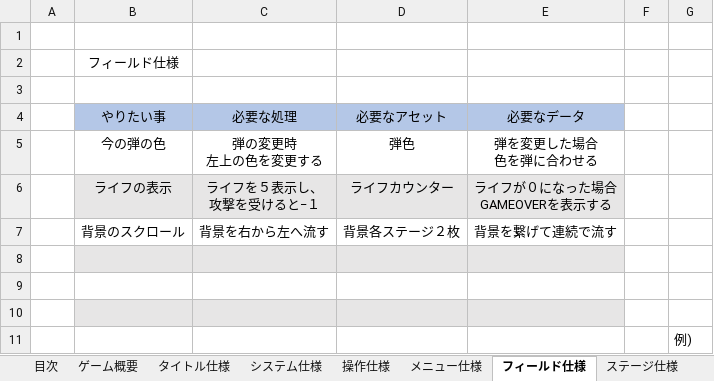
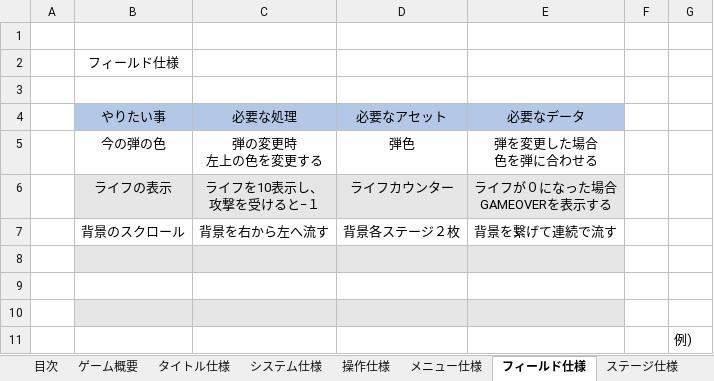
Before and after one commit to BlokyMose/Phoenix, an Excel workbook: proposal_etc/フェニックス.xlsx, sheet フィールド仕様, drawn as a sheet; values as stored, in another font and other column widths than the file's, no borders; charts and pictures not drawn; ↵ is a line break in a cell; the diff names each change by its address in the sheet, - before the commit and + after, or states it on an @@ line.

```diff
--- a/proposal_etc/フェニックス.xlsx (sheet フィールド仕様)
+++ b/proposal_etc/フェニックス.xlsx (sheet フィールド仕様)
-C6 (必要な処理): ライフを５表示し、 ↵ 攻撃を受けると−１
+C6 (必要な処理): ライフを10表示し、 ↵ 攻撃を受けると−１
```
Also changed, not shown: sheet ステージ仕様, charts or pictures.
